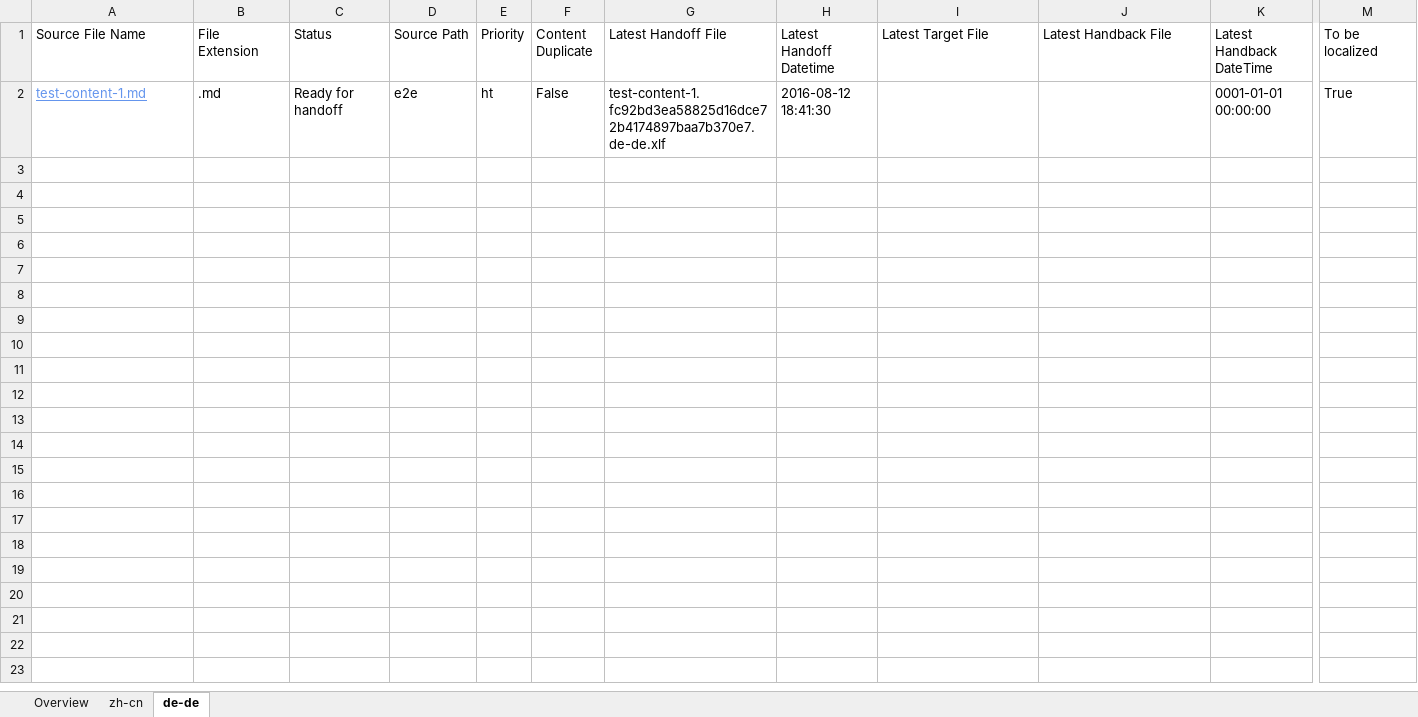
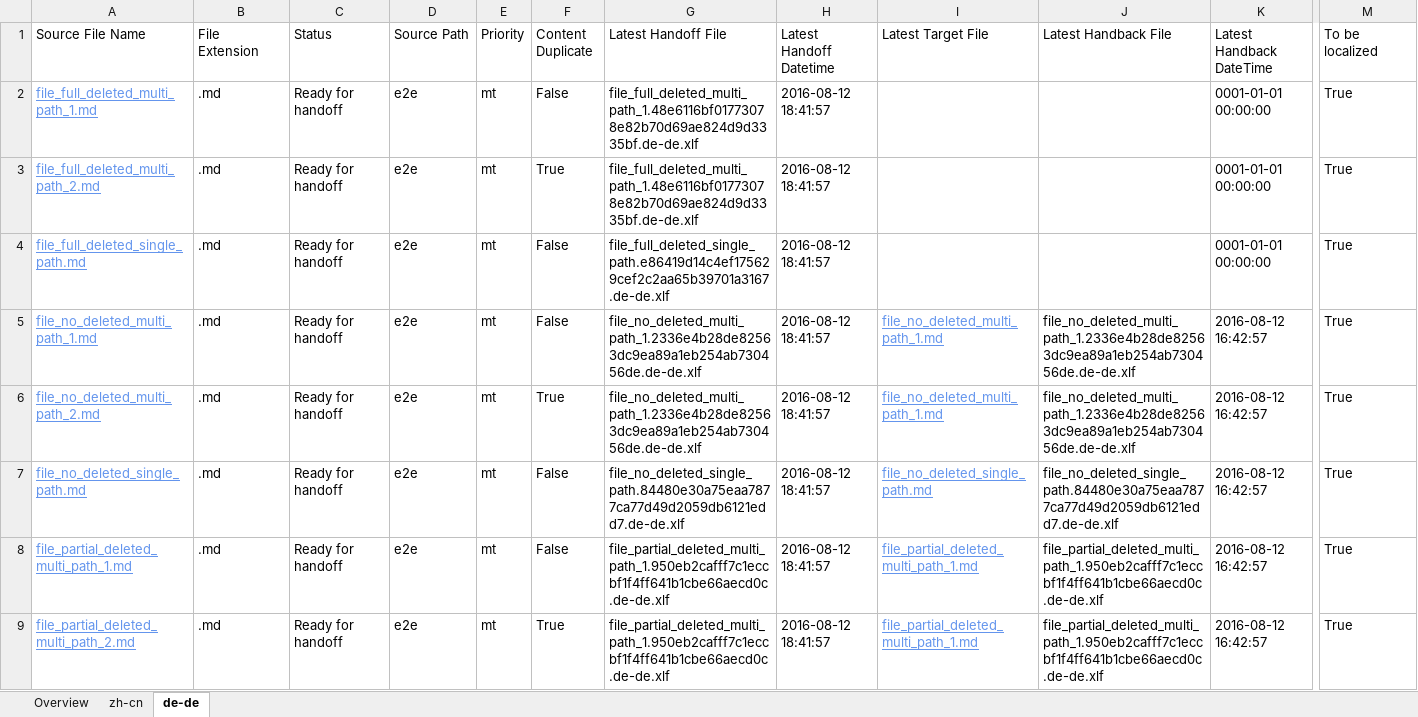
Before and after one commit to OpenLocalizationTestOrg/olhandback-e2e, an Excel workbook: ol-handback/OpenLocalizationTestOrg/oltest/ci/localization-status.xlsx, sheet de-de, drawn as a sheet; only a part is shown, gaps mark what is left out; values as stored, in another font and other column widths than the file's, no borders; table styles not drawn; addresses are those after the commit; rows hold the shown columns only; the diff names each change by its address in the sheet, - before the commit and + after, or states it on an @@ line.

Commit message:
Generate Report for Handoff

```diff
--- a/ol-handback/OpenLocalizationTestOrg/oltest/ci/localization-status.xlsx (sheet de-de)
+++ b/ol-handback/OpenLocalizationTestOrg/oltest/ci/localization-status.xlsx (sheet de-de)
+row 2: file_full_deleted_multi_path_1.md | .md | Ready for handoff | e2e | mt | False | file_full_deleted_multi_path_1.48e6116bf01773078e82b70d69ae824d9d3335bf.de-de.xlf | 2016-08-12 18:41:57 |  |  | 0001-01-01 00:00:00 | True
+row 3: file_full_deleted_multi_path_2.md | .md | Ready for handoff | e2e | mt | True | file_full_deleted_multi_path_1.48e6116bf01773078e82b70d69ae824d9d3335bf.de-de.xlf | 2016-08-12 18:41:57 |  |  | 0001-01-01 00:00:00 | True
-A4 (Source File Name): test-content-1.md
+A4 (Source File Name): file_full_deleted_single_path.md
-E4 (Priority): ht
+E4 (Priority): mt
-G4 (Latest Handoff File): test-content-1.fc92bd3ea58825d16dce72b4174897baa7b370e7.de-de.xlf
+G4 (Latest Handoff File): file_full_deleted_single_path.e86419d14c4ef175629cef2c2aa65b39701a3167.de-de.xlf
-H4 (Latest Handoff Datetime): 2016-08-12 18:41:30
+H4 (Latest Handoff Datetime): 2016-08-12 18:41:57
+row 5: file_no_deleted_multi_path_1.md | .md | Ready for handoff | e2e | mt | False | file_no_deleted_multi_path_1.2336e4b28de82563dc9ea89a1eb254ab730456de.de-de.xlf | 2016-08-12 18:41:57 | file_no_deleted_multi_path_1.md | file_no_deleted_multi_path_1.2336e4b28de82563dc9ea89a1eb254ab730456de.de-de.xlf | 2016-08-12 16:42:57 | True
+row 6: file_no_deleted_multi_path_2.md | .md | Ready for handoff | e2e | mt | True | file_no_deleted_multi_path_1.2336e4b28de82563dc9ea89a1eb254ab730456de.de-de.xlf | 2016-08-12 18:41:57 | file_no_deleted_multi_path_1.md | file_no_deleted_multi_path_1.2336e4b28de82563dc9ea89a1eb254ab730456de.de-de.xlf | 2016-08-12 16:42:57 | True
+row 7: file_no_deleted_single_path.md | .md | Ready for handoff | e2e | mt | False | file_no_deleted_single_path.84480e30a75eaa7877ca77d49d2059db6121edd7.de-de.xlf | 2016-08-12 18:41:57 | file_no_deleted_single_path.md | file_no_deleted_single_path.84480e30a75eaa7877ca77d49d2059db6121edd7.de-de.xlf | 2016-08-12 16:42:57 | True
+row 8: file_partial_deleted_multi_path_1.md | .md | Ready for handoff | e2e | mt | False | file_partial_deleted_multi_path_1.950eb2cafff7c1eccbf1f4ff641b1cbe66aecd0c.de-de.xlf | 2016-08-12 18:41:57 | file_partial_deleted_multi_path_1.md | file_partial_deleted_multi_path_1.950eb2cafff7c1eccbf1f4ff641b1cbe66aecd0c.de-de.xlf | 2016-08-12 16:42:57 | True
+row 9: file_partial_deleted_multi_path_2.md | .md | Ready for handoff | e2e | mt | True | file_partial_deleted_multi_path_1.950eb2cafff7c1eccbf1f4ff641b1cbe66aecd0c.de-de.xlf | 2016-08-12 18:41:57 | file_partial_deleted_multi_path_1.md | file_partial_deleted_multi_path_1.950eb2cafff7c1eccbf1f4ff641b1cbe66aecd0c.de-de.xlf | 2016-08-12 16:42:57 | True
```
Also changed, not shown: sheet zh-cn, sheet Overview.
